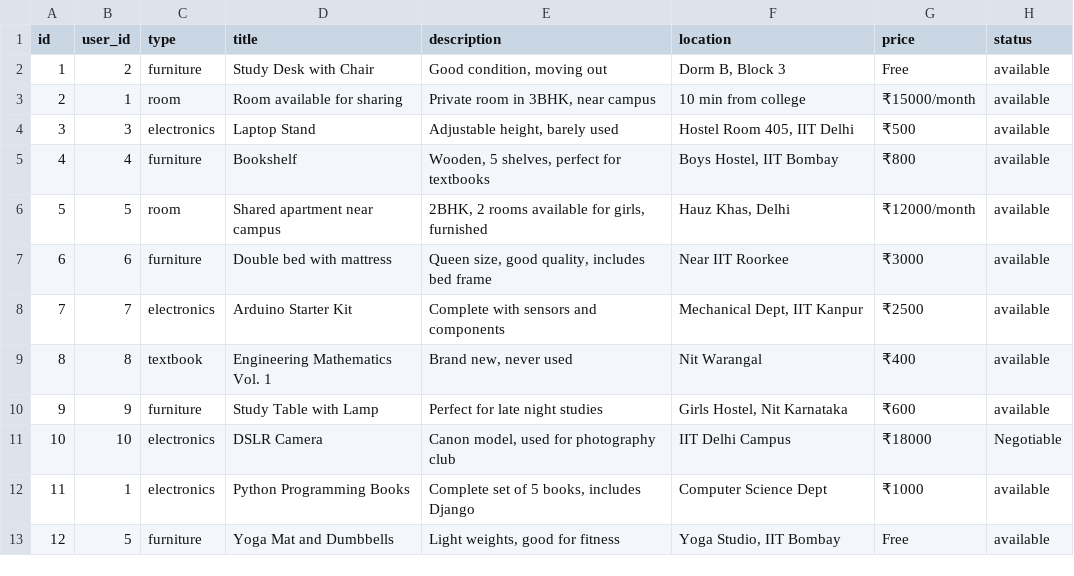
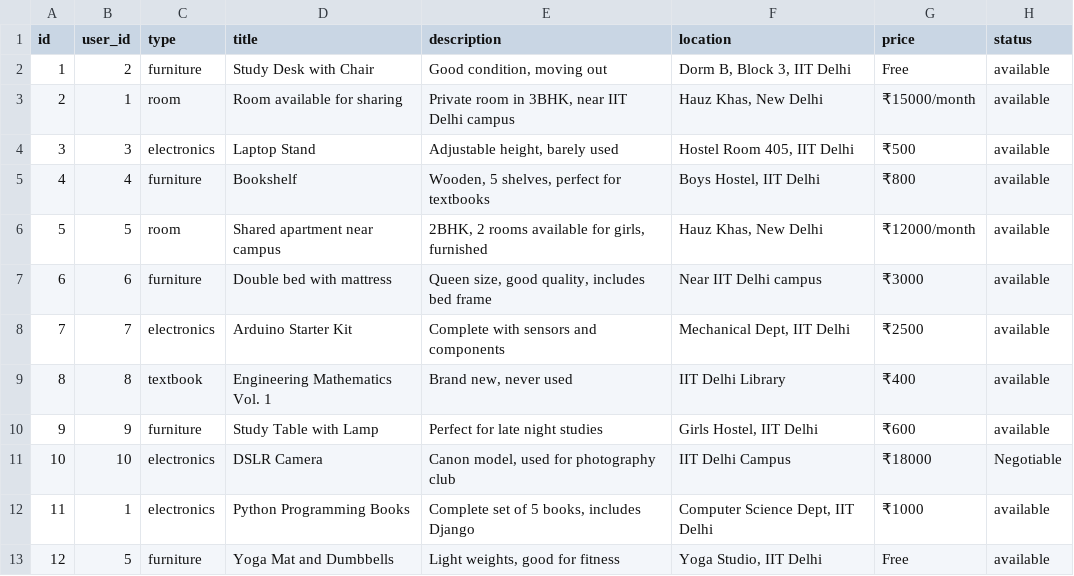
Before and after one commit to Mikky-mlh/Unisync, a CSV file: data/listings.csv, drawn as a sheet.

Commit message:
csv data

```diff
--- a/data/listings.csv
+++ b/data/listings.csv
@@ -1,13 +1,13 @@
 id,user_id,type,title,description,location,price,status
-1,2,furniture,Study Desk with Chair,"Good condition, moving out","Dorm B, Block 3",Free,available
-2,1,room,Room available for sharing,"Private room in 3BHK, near campus",10 min from college,₹15000/month,available
+1,2,furniture,Study Desk with Chair,"Good condition, moving out","Dorm B, Block 3, IIT Delhi",Free,available
+2,1,room,Room available for sharing,"Private room in 3BHK, near IIT Delhi campus","Hauz Khas, New Delhi",₹15000/month,available
 3,3,electronics,Laptop Stand,"Adjustable height, barely used","Hostel Room 405, IIT Delhi",₹500,available
-4,4,furniture,Bookshelf,"Wooden, 5 shelves, perfect for textbooks","Boys Hostel, IIT Bombay",₹800,available
-5,5,room,Shared apartment near campus,"2BHK, 2 rooms available for girls, furnished","Hauz Khas, Delhi",₹12000/month,available
-6,6,furniture,Double bed with mattress,"Queen size, good quality, includes bed frame","Near IIT Roorkee",₹3000,available
-7,7,electronics,Arduino Starter Kit,"Complete with sensors and components","Mechanical Dept, IIT Kanpur",₹2500,available
-8,8,textbook,Engineering Mathematics Vol. 1,"Brand new, never used","Nit Warangal",₹400,available
-9,9,furniture,Study Table with Lamp,"Perfect for late night studies","Girls Hostel, Nit Karnataka",₹600,available
+4,4,furniture,Bookshelf,"Wooden, 5 shelves, perfect for textbooks","Boys Hostel, IIT Delhi",₹800,available
+5,5,room,Shared apartment near campus,"2BHK, 2 rooms available for girls, furnished","Hauz Khas, New Delhi",₹12000/month,available
+6,6,furniture,Double bed with mattress,"Queen size, good quality, includes bed frame","Near IIT Delhi campus",₹3000,available
+7,7,electronics,Arduino Starter Kit,"Complete with sensors and components","Mechanical Dept, IIT Delhi",₹2500,available
+8,8,textbook,Engineering Mathematics Vol. 1,"Brand new, never used","IIT Delhi Library",₹400,available
+9,9,furniture,Study Table with Lamp,"Perfect for late night studies","Girls Hostel, IIT Delhi",₹600,available
 10,10,electronics,DSLR Camera,"Canon model, used for photography club","IIT Delhi Campus",₹18000,Negotiable
-11,1,electronics,Python Programming Books,"Complete set of 5 books, includes Django","Computer Science Dept",₹1000,available
-12,5,furniture,Yoga Mat and Dumbbells,"Light weights, good for fitness","Yoga Studio, IIT Bombay",Free,available
+11,1,electronics,Python Programming Books,"Complete set of 5 books, includes Django","Computer Science Dept, IIT Delhi",₹1000,available
+12,5,furniture,Yoga Mat and Dumbbells,"Light weights, good for fitness","Yoga Studio, IIT Delhi",Free,available
```
